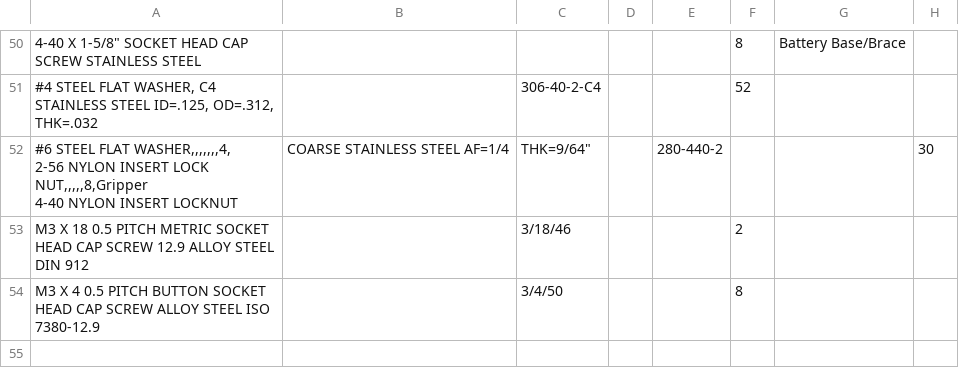
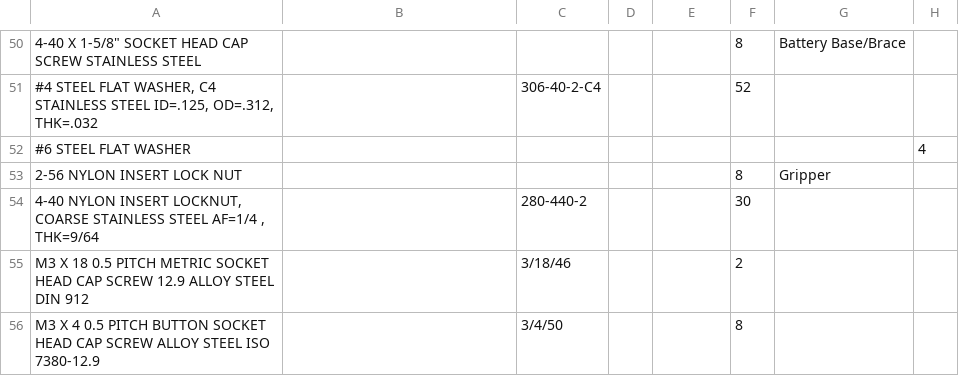
Before and after one commit to BCLab-UNM/Swarmathon-Robot, a CSV file: SwarmieAssembly/PartsList.csv, drawn as a sheet; only a part is shown, gaps mark what is left out; removed rows and columns are numbered as before the commit, all else as after; ↵ is a line break in a cell; the diff names each change by its address in the sheet, - before the commit and + after, or states it on an @@ line.

Commit message:
Stray quote

```diff
--- a/SwarmieAssembly/PartsList.csv
+++ b/SwarmieAssembly/PartsList.csv
-row 52: #6 STEEL FLAT WASHER,,,,,,,4, ↵ 2-56 NYLON INSERT LOCK NUT,,,,,8,Gripper ↵ 4-40 NYLON INSERT LOCKNUT | COARSE STAINLESS STEEL AF=1/4 | THK=9/64" |  | 280-440-2 |  |  | 30
+row 52: #6 STEEL FLAT WASHER |  |  |  |  |  |  | 4
+row 53: 2-56 NYLON INSERT LOCK NUT |  |  |  |  | 8 | Gripper
+row 54: 4-40 NYLON INSERT LOCKNUT, COARSE STAINLESS STEEL AF=1/4 , THK=9/64 |  | 280-440-2 |  |  | 30
```
